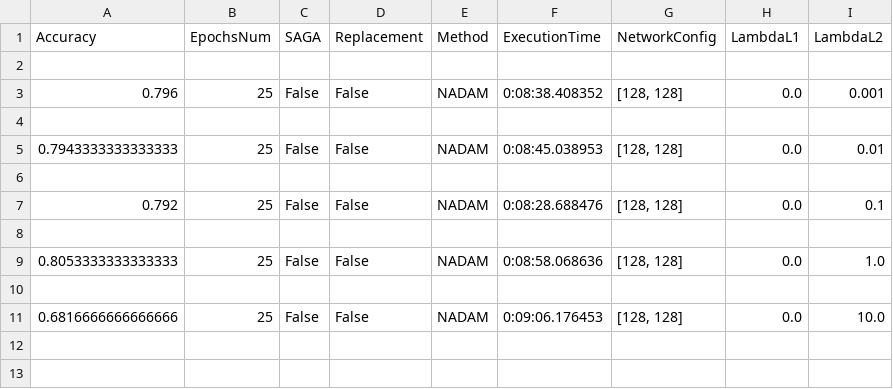
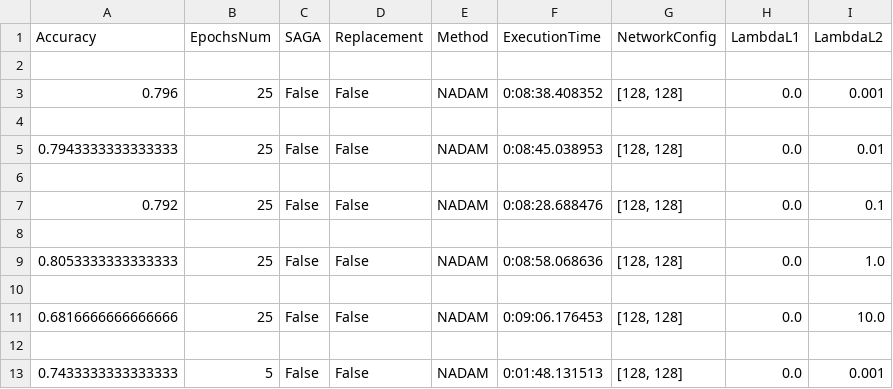
Before and after one commit to SimoneNicosanti/OBD_Project, a CSV file: log/Chinese/Generalization_Log.csv, drawn as a sheet.

```diff
--- a/log/Chinese/Generalization_Log.csv
+++ b/log/Chinese/Generalization_Log.csv
@@ -11 +11,3 @@ Accuracy,EpochsNum,SAGA,Replacement,Method,ExecutionTime,NetworkConfig,LambdaL1,
 0.6816666666666666,25,False,False,NADAM,0:09:06.176453,"[128, 128]",0.0,10.0
+
+0.7433333333333333,5,False,False,NADAM,0:01:48.131513,"[128, 128]",0.0,0.001
```
Also changed, not shown: log/Cancer/Generalization_Log.csv, log/Cancer/Generalization_Results.csv, 14 other files.
